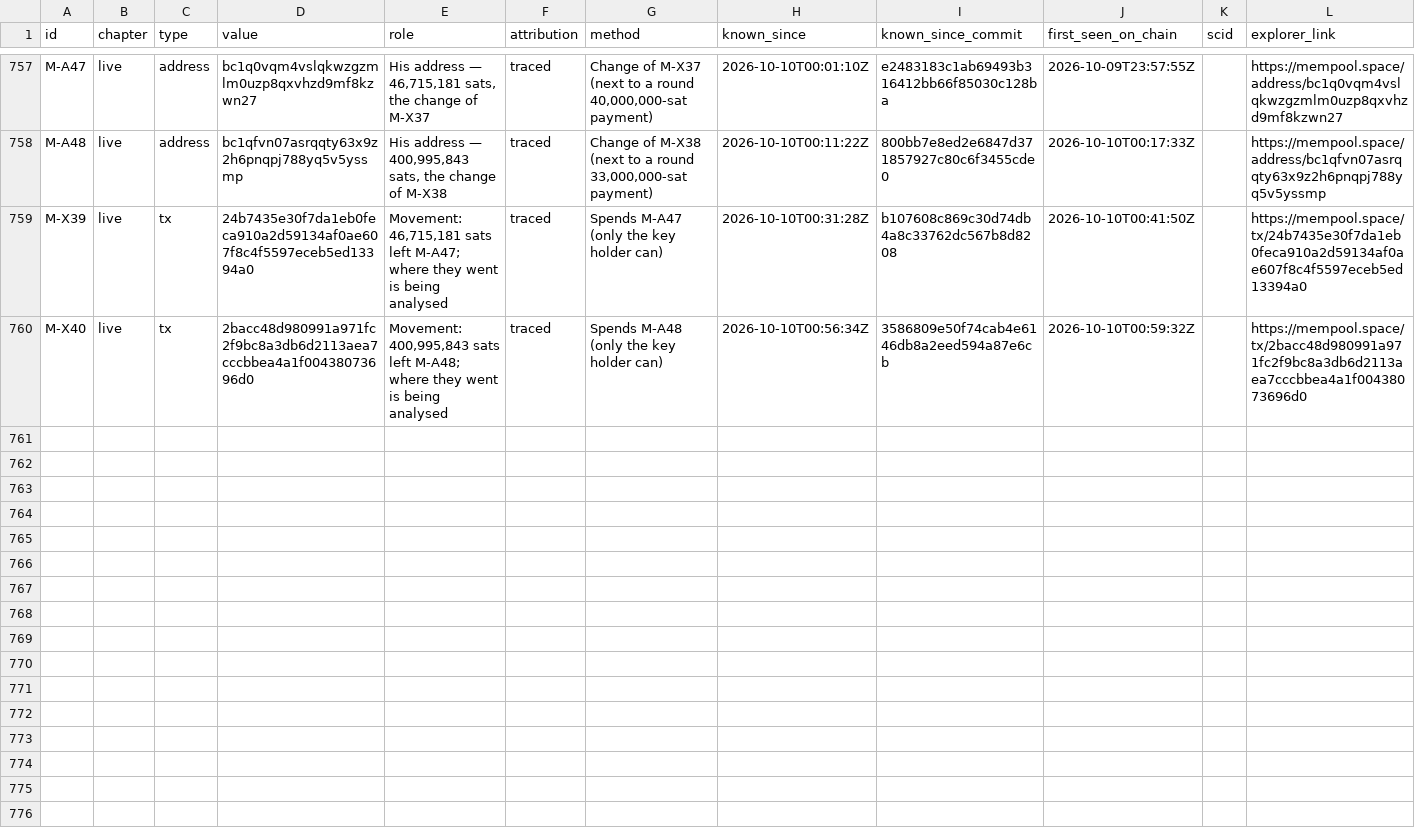
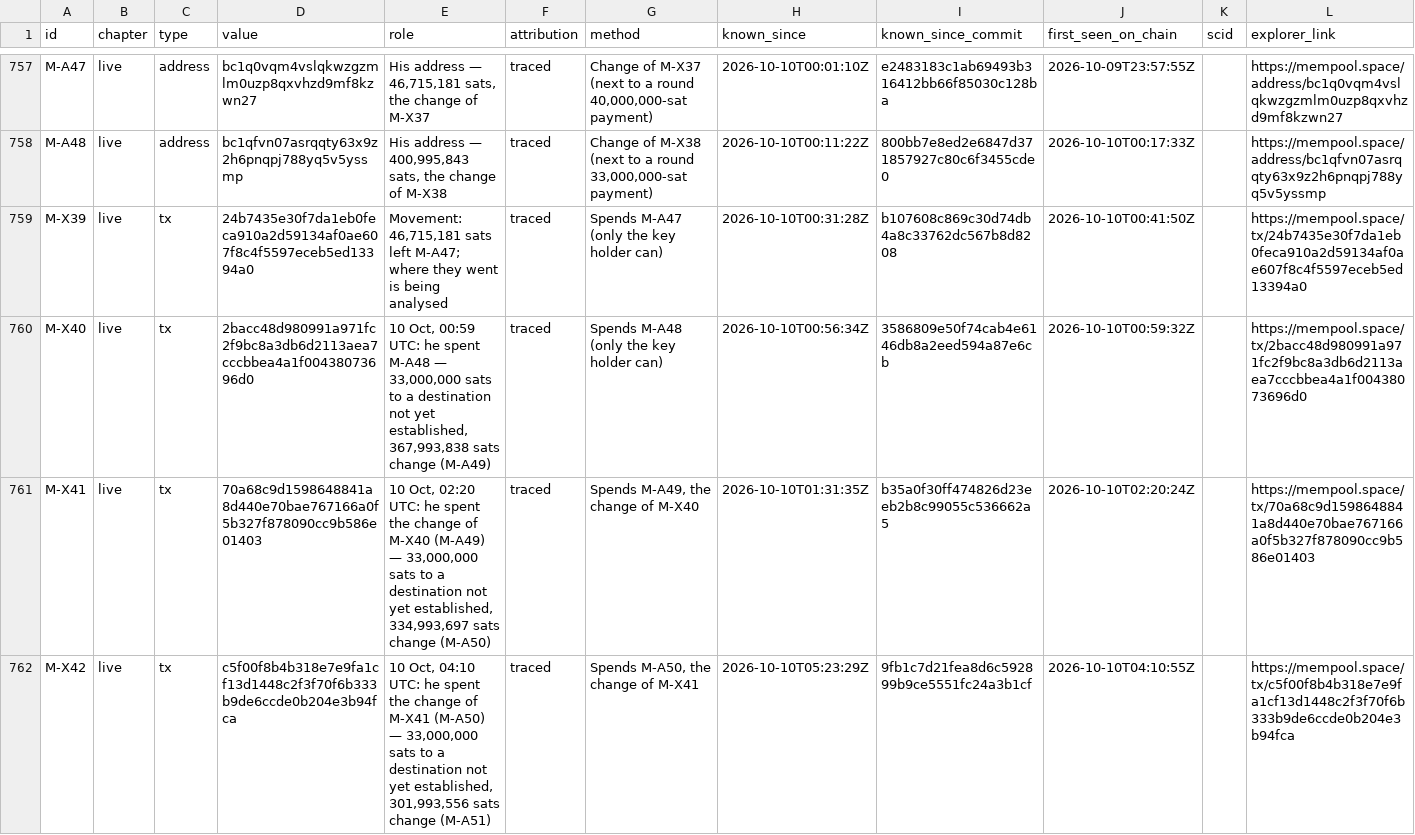
Before and after one commit to blinkbitcoin/bounty.blink.sv, a CSV file: data/indicators.csv, drawn as a sheet; only a part is shown, gaps mark what is left out; the diff covers the shown part only.

Commit message:
2026-10-10T0524Z: reviewed: 10 Oct peel chain from M-A48 — M-X40 classified, M-X41/M-X42; three changes traced, 301,993,556 unspent; 33M legs not yet established

```diff
--- a/data/indicators.csv
+++ b/data/indicators.csv
@@ -759,2 +759,4 @@ M-A48,live,address,bc1qfvn07asrqqty63x9z2h6pnqpj788yq5v5yssmp,"His address — 4
 M-X39,live,tx,24b7435e30f7da1eb0feca910a2d59134af0ae607f8c4f5597eceb5ed13394a0,"Movement: 46,715,181 sats left M-A47; where they went is being analysed",traced,Spends M-A47 (only the key holder can),2026-10-10T00:31:28Z,b107608c869c30d74db4a8c33762dc567b8d8208,2026-10-10T00:41:50Z,,https://mempool.space/tx/24b7435e30f7da1eb0feca910a2d59134af0ae607f8c4f5597eceb5ed13394a0
-M-X40,live,tx,2bacc48d980991a971fc2f9bc8a3db6d2113aea7cccbbea4a1f00438073696d0,"Movement: 400,995,843 sats left M-A48; where they went is being analysed",traced,Spends M-A48 (only the key holder can),2026-10-10T00:56:34Z,3586809e50f74cab4e6146db8a2eed594a87e6cb,2026-10-10T00:59:32Z,,https://mempool.space/tx/2bacc48d980991a971fc2f9bc8a3db6d2113aea7cccbbea4a1f00438073696d0
+M-X40,live,tx,2bacc48d980991a971fc2f9bc8a3db6d2113aea7cccbbea4a1f00438073696d0,"10 Oct, 00:59 UTC: he spent M-A48 — 33,000,000 sats to a destination not yet established, 367,993,838 sats change (M-A49)",traced,Spends M-A48 (only the key holder can),2026-10-10T00:56:34Z,3586809e50f74cab4e6146db8a2eed594a87e6cb,2026-10-10T00:59:32Z,,https://mempool.space/tx/2bacc48d980991a971fc2f9bc8a3db6d2113aea7cccbbea4a1f00438073696d0
+M-X41,live,tx,70a68c9d1598648841a8d440e70bae767166a0f5b327f878090cc9b586e01403,"10 Oct, 02:20 UTC: he spent the change of M-X40 (M-A49) — 33,000,000 sats to a destination not yet established, 334,993,697 sats change (M-A50)",traced,"Spends M-A49, the change of M-X40",2026-10-10T01:31:35Z,b35a0f30ff474826d23eeb2b8c99055c536662a5,2026-10-10T02:20:24Z,,https://mempool.space/tx/70a68c9d1598648841a8d440e70bae767166a0f5b327f878090cc9b586e01403
+M-X42,live,tx,c5f00f8b4b318e7e9fa1cf13d1448c2f3f70f6b333b9de6ccde0b204e3b94fca,"10 Oct, 04:10 UTC: he spent the change of M-X41 (M-A50) — 33,000,000 sats to a destination not yet established, 301,993,556 sats change (M-A51)",traced,"Spends M-A50, the change of M-X41",2026-10-10T05:23:29Z,9fb1c7d21fea8d6c592899b9ce5551fc24a3b1cf,2026-10-10T04:10:55Z,,https://mempool.space/tx/c5f00f8b4b318e7e9fa1cf13d1448c2f3f70f6b333b9de6ccde0b204e3b94fca
```
Also changed, not shown: 3 added rows elsewhere in this file, 11 other files.
